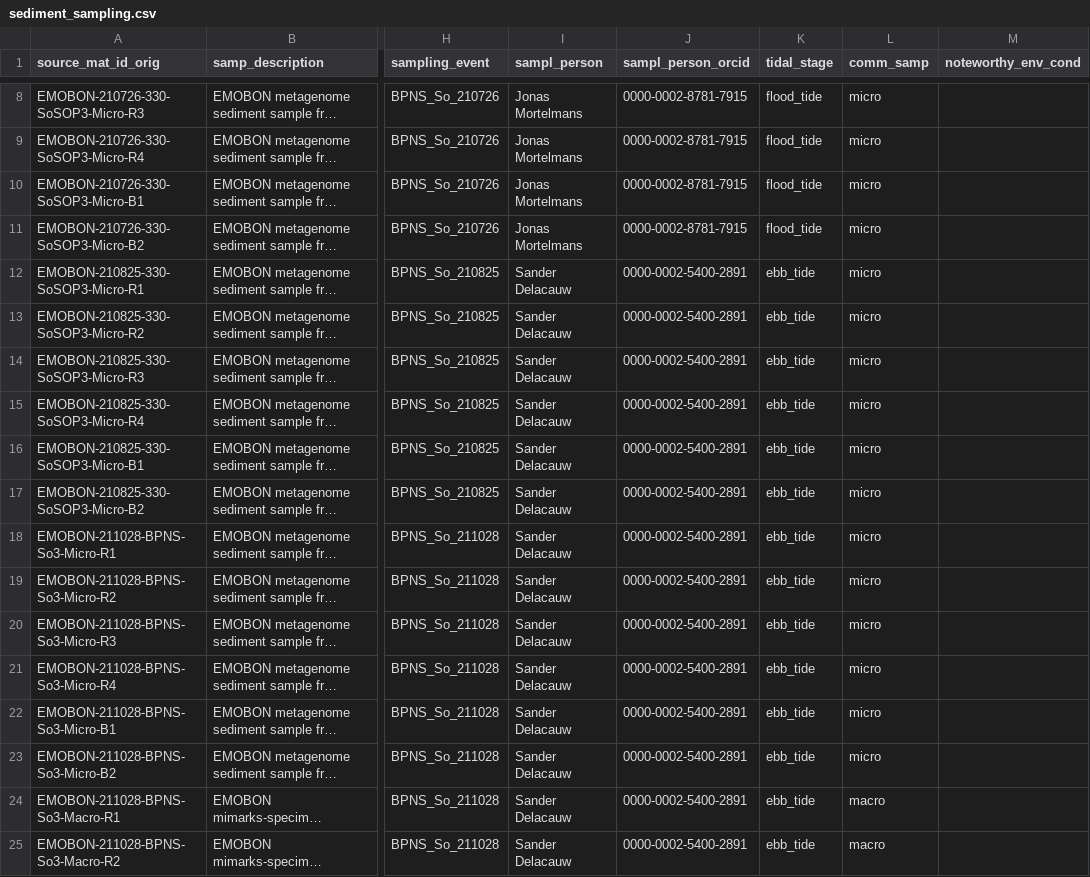
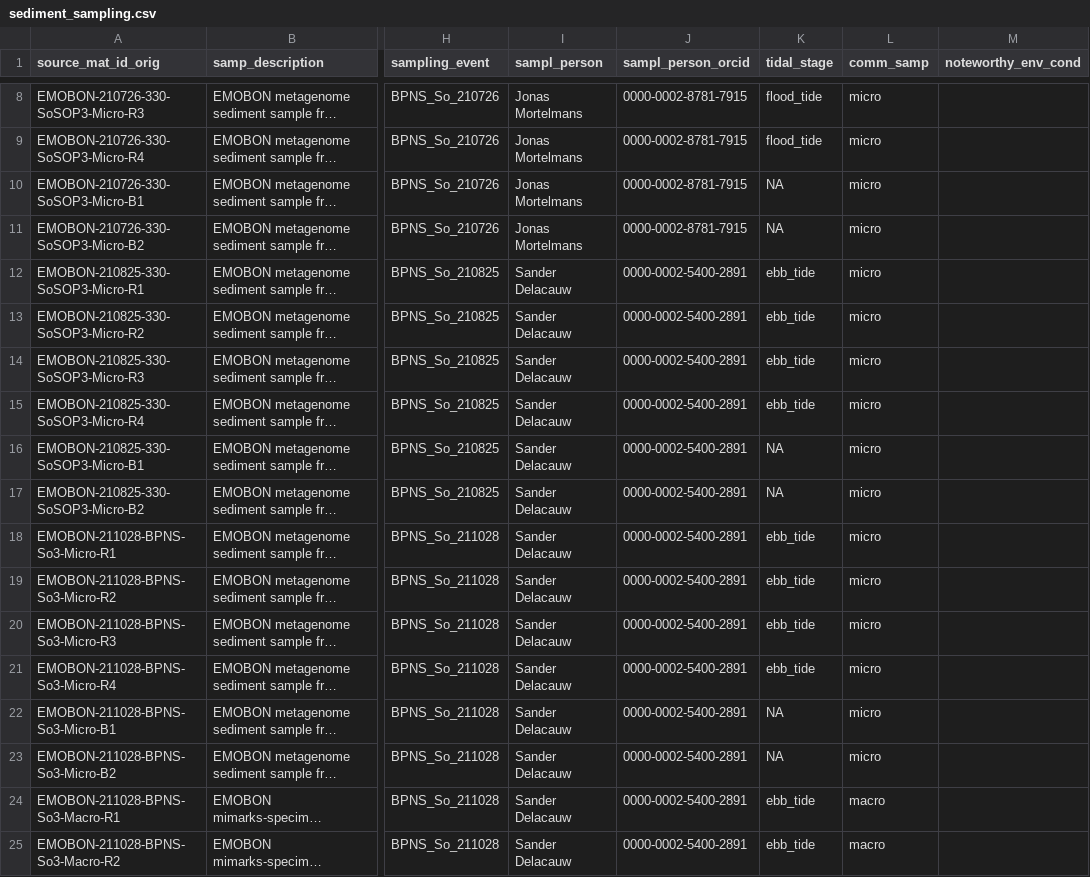
Before and after one commit to emo-bon/observatory-bpns-crate, a CSV file: logsheets/filtered/sediment_sampling.csv, drawn as a sheet; only a part is shown, gaps mark what is left out; long unchanged cells end in …; the diff covers the shown part only; the diff names each change by its address in the sheet, - before the commit and + after, or states it on an @@ line.

```diff
--- a/logsheets/filtered/sediment_sampling.csv
+++ b/logsheets/filtered/sediment_sampling.csv
-K10:K11 (tidal_stage): flood_tide
+K10:K11 (tidal_stage): NA
-K16:K17 (tidal_stage): ebb_tide
+K16:K17 (tidal_stage): NA
-K22:K23 (tidal_stage): ebb_tide
+K22:K23 (tidal_stage): NA
```
Also changed, not shown: 157 added rows and 4 edited cells elsewhere in this file, logsheets/filtered/sediment_measured.csv, logsheets/filtered/water_measured.csv, 6 other files.
